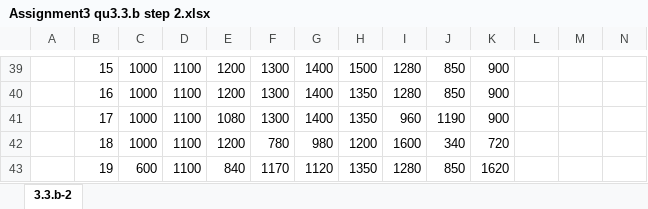
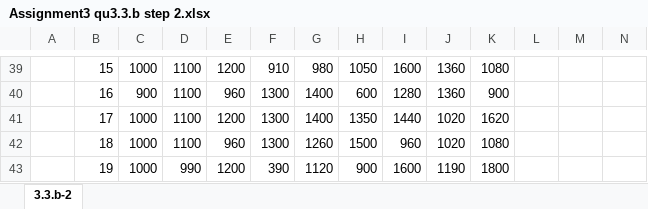
Before and after one commit to erewl/2022_sso_group4, an Excel workbook: 03_assignment/Assignment3 qu3.3.b step 2.xlsx, sheet 3.3.b-2, drawn as a sheet; only a part is shown, gaps mark what is left out; values as stored, in another font and other column widths than the file's, no cell formats; the diff covers the shown part only; the diff names each change by its address in the sheet, - before the commit and + after, or states it on an @@ line.

```diff
--- a/03_assignment/Assignment3 qu3.3.b step 2.xlsx (sheet 3.3.b-2)
+++ b/03_assignment/Assignment3 qu3.3.b step 2.xlsx (sheet 3.3.b-2)
-F39: 1300
+F39: 910
-G39: 1400
+G39: 980
-H39: 1500
+H39: 1050
-I39: 1280
+I39: 1600
-J39:J40: 850
+J39:J40: 1360
-K39: 900
+K39: 1080
-C40: 1000
+C40: 900
-E40: 1200
+E40: 960
-H40: 1350
+H40: 600
-E41: 1080
+E41: 1200
-I41: 960
+I41: 1440
-J41: 1190
+J41: 1020
-K41: 900
+K41: 1620
-E42: 1200
+E42: 960
-F42: 780
+F42: 1300
-G42: 980
+G42: 1260
-H42: 1200
+H42: 1500
-I42: 1600
+I42: 960
-J42: 340
+J42: 1020
-K42: 720
+K42: 1080
-C43: 600
+C43: 1000
-D43: 1100
+D43: 990
-E43: 840
+E43: 1200
-F43: 1170
+F43: 390
-H43: 1350
+H43: 900
-I43: 1280
+I43: 1600
-J43: 850
+J43: 1190
-K43: 1620
+K43: 1800
```
Also changed, not shown: 650 edited cells elsewhere in this sheet, cell formats, 5 other files.
